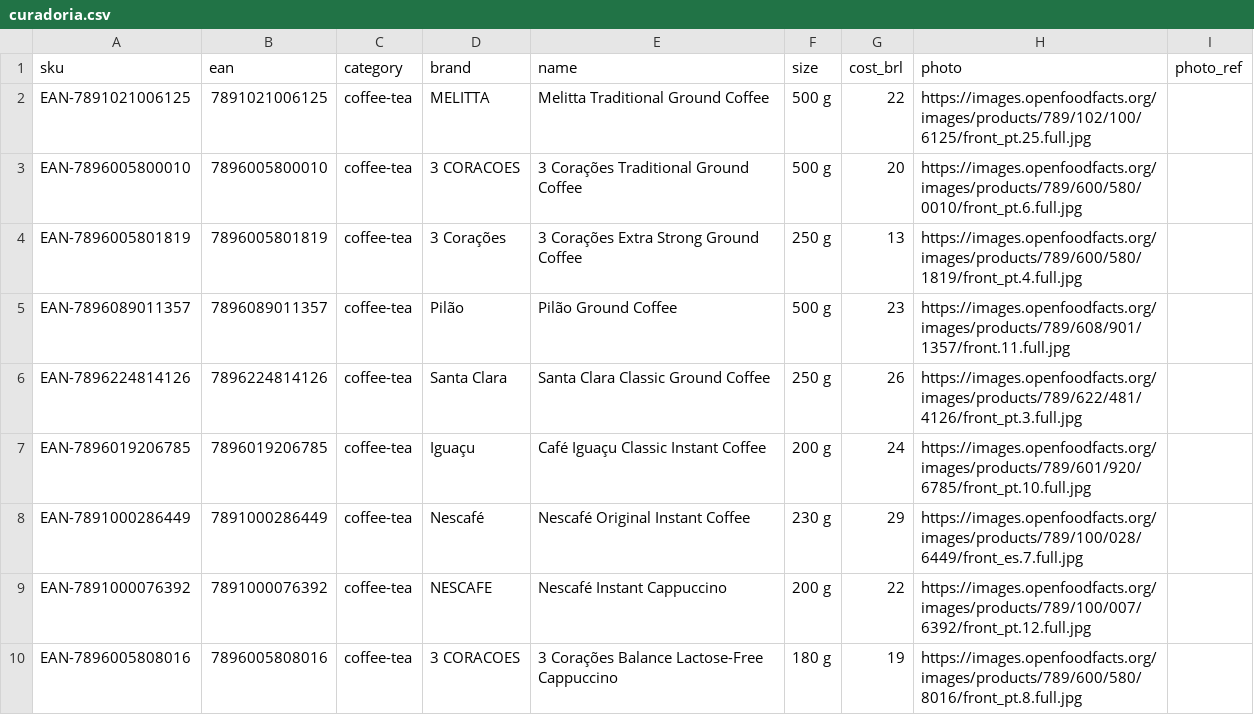
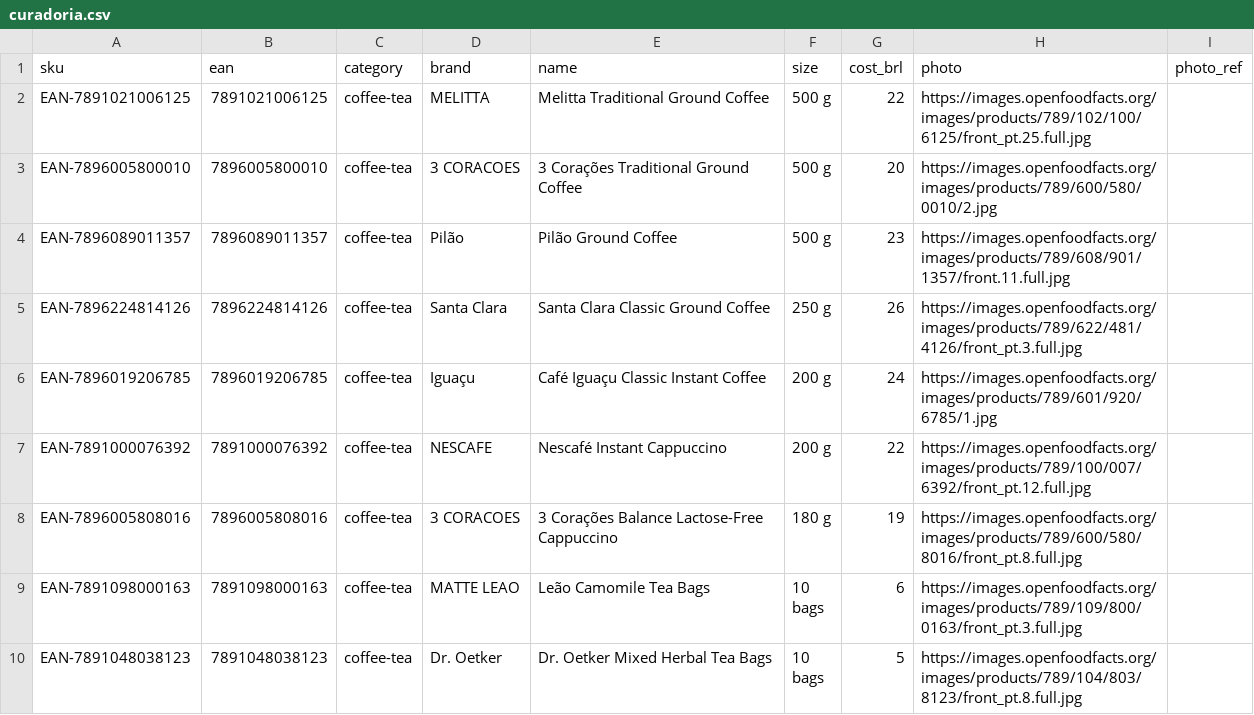
Before and after one commit to ghcastellano/mariners-supply-co, a CSV file: docs/curadoria.csv, drawn as a sheet; only a part is shown; the shorter side is filled out with more unchanged rows; the diff covers the shown part only.

```diff
--- a/docs/curadoria.csv
+++ b/docs/curadoria.csv
@@ -2,8 +2,6 @@ sku,ean,category,brand,name,size,cost_brl,photo,photo_ref
 EAN-7891021006125,7891021006125,coffee-tea,MELITTA,Melitta Traditional Ground Coffee,500 g,22,https://images.openfoodfacts.org/images/products/789/102/100/6125/front_pt.25.full.jpg,
-EAN-7896005800010,7896005800010,coffee-tea,3 CORACOES,3 Corações Traditional Ground Coffee,500 g,20,https://images.openfoodfacts.org/images/products/789/600/580/0010/front_pt.6.full.jpg,
-EAN-7896005801819,7896005801819,coffee-tea,3 Corações,3 Corações Extra Strong Ground Coffee,250 g,13,https://images.openfoodfacts.org/images/products/789/600/580/1819/front_pt.4.full.jpg,
+EAN-7896005800010,7896005800010,coffee-tea,3 CORACOES,3 Corações Traditional Ground Coffee,500 g,20,https://images.openfoodfacts.org/images/products/789/600/580/0010/2.jpg,
 EAN-7896089011357,7896089011357,coffee-tea,Pilão,Pilão Ground Coffee,500 g,23,https://images.openfoodfacts.org/images/products/789/608/901/1357/front.11.full.jpg,
 EAN-7896224814126,7896224814126,coffee-tea,Santa Clara,Santa Clara Classic Ground Coffee,250 g,26,https://images.openfoodfacts.org/images/products/789/622/481/4126/front_pt.3.full.jpg,
-EAN-7896019206785,7896019206785,coffee-tea,Iguaçu,Café Iguaçu Classic Instant Coffee,200 g,24,https://images.openfoodfacts.org/images/products/789/601/920/6785/front_pt.10.full.jpg,
-EAN-7891000286449,7891000286449,coffee-tea,Nescafé,Nescafé Original Instant Coffee,230 g,29,https://images.openfoodfacts.org/images/products/789/100/028/6449/front_es.7.full.jpg,
+EAN-7896019206785,7896019206785,coffee-tea,Iguaçu,Café Iguaçu Classic Instant Coffee,200 g,24,https://images.openfoodfacts.org/images/products/789/601/920/6785/1.jpg,
 EAN-7891000076392,7891000076392,coffee-tea,NESCAFE,Nescafé Instant Cappuccino,200 g,22,https://images.openfoodfacts.org/images/products/789/100/007/6392/front_pt.12.full.jpg,
```
Also changed, not shown: 5 added rows, 7 removed rows and 8 edited cells elsewhere in this file, docs/catalogo-santos.csv, 28 other files.
